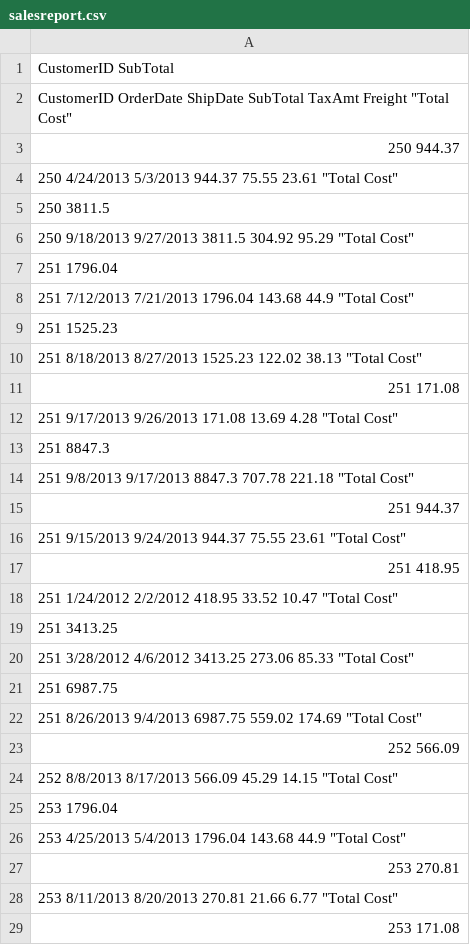
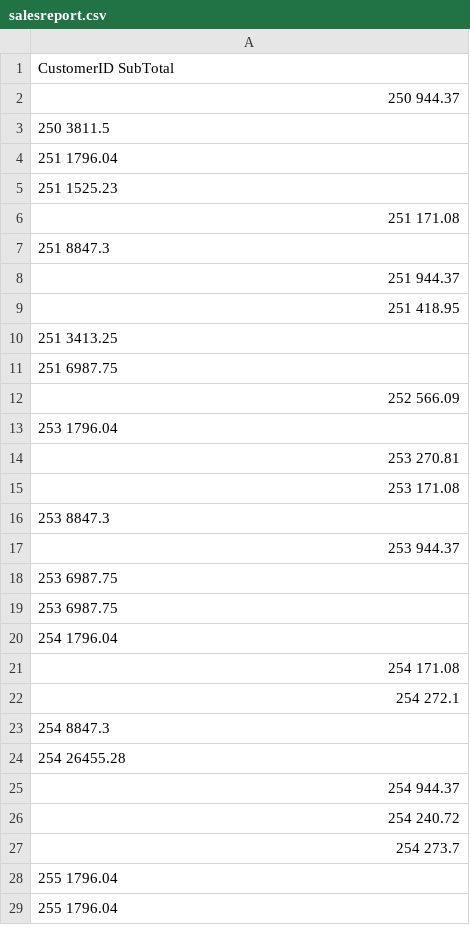
Before and after one commit to madimcgaughey/readandwritefiles, a CSV file: salesreport.csv, drawn as a sheet; only a part is shown; the shorter side is filled out with more unchanged rows; the diff covers the shown part only; the diff names each change by its address in the sheet, - before the commit and + after, or states it on an @@ line.

```diff
--- a/salesreport.csv
+++ b/salesreport.csv
-row 2: CustomerID OrderDate ShipDate SubTotal TaxAmt Freight "Total Cost"
-row 4: 250 4/24/2013 5/3/2013 944.37 75.55 23.61 "Total Cost"
-row 6: 250 9/18/2013 9/27/2013 3811.5 304.92 95.29 "Total Cost"
-row 8: 251 7/12/2013 7/21/2013 1796.04 143.68 44.9 "Total Cost"
-row 10: 251 8/18/2013 8/27/2013 1525.23 122.02 38.13 "Total Cost"
-row 12: 251 9/17/2013 9/26/2013 171.08 13.69 4.28 "Total Cost"
-row 14: 251 9/8/2013 9/17/2013 8847.3 707.78 221.18 "Total Cost"
-row 16: 251 9/15/2013 9/24/2013 944.37 75.55 23.61 "Total Cost"
-row 18: 251 1/24/2012 2/2/2012 418.95 33.52 10.47 "Total Cost"
-row 20: 251 3/28/2012 4/6/2012 3413.25 273.06 85.33 "Total Cost"
-row 22: 251 8/26/2013 9/4/2013 6987.75 559.02 174.69 "Total Cost"
-row 24: 252 8/8/2013 8/17/2013 566.09 45.29 14.15 "Total Cost"
-row 26: 253 4/25/2013 5/4/2013 1796.04 143.68 44.9 "Total Cost"
-row 28: 253 8/11/2013 8/20/2013 270.81 21.66 6.77 "Total Cost"
```
Also changed, not shown: 66 removed rows elsewhere in this file, 1 other file.
